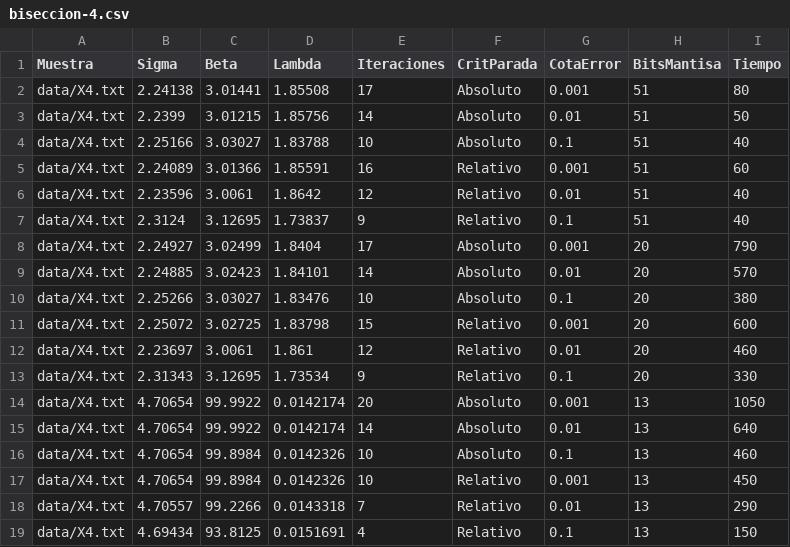
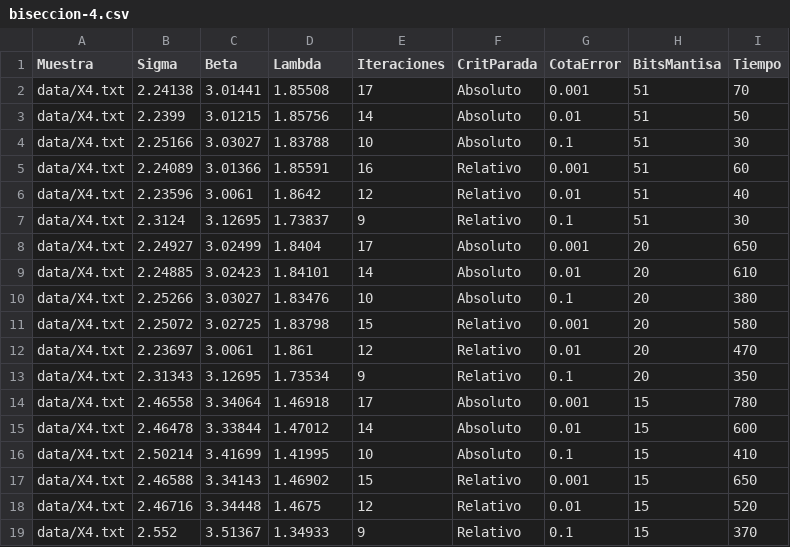
Before and after one commit to LeandroLovisolo/MetNum-TP1, a CSV file: tex/biseccion-4.csv, drawn as a sheet.

```diff
--- a/tex/biseccion-4.csv
+++ b/tex/biseccion-4.csv
@@ -1,19 +1,19 @@
 Muestra,Sigma,Beta,Lambda,Iteraciones,CritParada,CotaError,BitsMantisa,Tiempo
-data/X4.txt,2.24138,3.01441,1.85508,17,Absoluto,0.001,51,80
+data/X4.txt,2.24138,3.01441,1.85508,17,Absoluto,0.001,51,70
 data/X4.txt,2.2399,3.01215,1.85756,14,Absoluto,0.01,51,50
-data/X4.txt,2.25166,3.03027,1.83788,10,Absoluto,0.1,51,40
+data/X4.txt,2.25166,3.03027,1.83788,10,Absoluto,0.1,51,30
 data/X4.txt,2.24089,3.01366,1.85591,16,Relativo,0.001,51,60
 data/X4.txt,2.23596,3.0061,1.8642,12,Relativo,0.01,51,40
-data/X4.txt,2.3124,3.12695,1.73837,9,Relativo,0.1,51,40
-data/X4.txt,2.24927,3.02499,1.8404,17,Absoluto,0.001,20,790
-data/X4.txt,2.24885,3.02423,1.84101,14,Absoluto,0.01,20,570
+data/X4.txt,2.3124,3.12695,1.73837,9,Relativo,0.1,51,30
+data/X4.txt,2.24927,3.02499,1.8404,17,Absoluto,0.001,20,650
+data/X4.txt,2.24885,3.02423,1.84101,14,Absoluto,0.01,20,610
 data/X4.txt,2.25266,3.03027,1.83476,10,Absoluto,0.1,20,380
-data/X4.txt,2.25072,3.02725,1.83798,15,Relativo,0.001,20,600
-data/X4.txt,2.23697,3.0061,1.861,12,Relativo,0.01,20,460
-data/X4.txt,2.31343,3.12695,1.73534,9,Relativo,0.1,20,330
-data/X4.txt,4.70654,99.9922,0.0142174,20,Absoluto,0.001,13,1050
-data/X4.txt,4.70654,99.9922,0.0142174,14,Absoluto,0.01,13,640
-data/X4.txt,4.70654,99.8984,0.0142326,10,Absoluto,0.1,13,460
-data/X4.txt,4.70654,99.8984,0.0142326,10,Relativo,0.001,13,450
-data/X4.txt,4.70557,99.2266,0.0143318,7,Relativo,0.01,13,290
-data/X4.txt,4.69434,93.8125,0.0151691,4,Relativo,0.1,13,150
+data/X4.txt,2.25072,3.02725,1.83798,15,Relativo,0.001,20,580
+data/X4.txt,2.23697,3.0061,1.861,12,Relativo,0.01,20,470
+data/X4.txt,2.31343,3.12695,1.73534,9,Relativo,0.1,20,350
+data/X4.txt,2.46558,3.34064,1.46918,17,Absoluto,0.001,15,780
+data/X4.txt,2.46478,3.33844,1.47012,14,Absoluto,0.01,15,600
+data/X4.txt,2.50214,3.41699,1.41995,10,Absoluto,0.1,15,410
+data/X4.txt,2.46588,3.34143,1.46902,15,Relativo,0.001,15,650
+data/X4.txt,2.46716,3.34448,1.4675,12,Relativo,0.01,15,520
+data/X4.txt,2.552,3.51367,1.34933,9,Relativo,0.1,15,370
```
Also changed, not shown: tex/biseccion-3.csv, tex/newton-1.csv, 35 other files.
